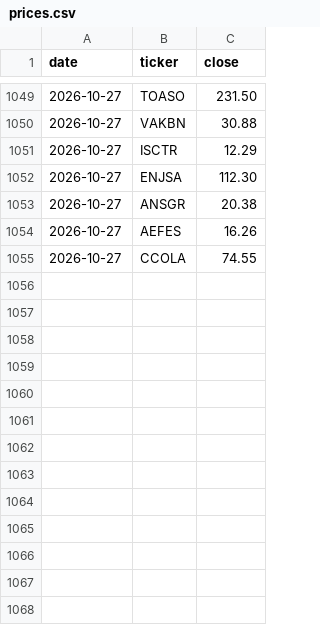
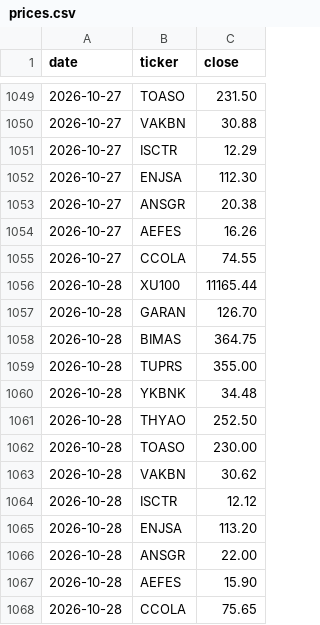
Before and after one commit to mehmedalipazar/finance-agent-v2, a CSV file: data/prices.csv, drawn as a sheet; only a part is shown, gaps mark what is left out.

```diff
--- a/data/prices.csv
+++ b/data/prices.csv
@@ -1055 +1055,14 @@ date,ticker,close
 2026-10-27,CCOLA,74.55
+2026-10-28,XU100,11165.44
+2026-10-28,GARAN,126.70
+2026-10-28,BIMAS,364.75
+2026-10-28,TUPRS,355.00
+2026-10-28,YKBNK,34.48
+2026-10-28,THYAO,252.50
+2026-10-28,TOASO,230.00
+2026-10-28,VAKBN,30.62
+2026-10-28,ISCTR,12.12
+2026-10-28,ENJSA,113.20
+2026-10-28,ANSGR,22.00
+2026-10-28,AEFES,15.90
+2026-10-28,CCOLA,75.65
```
Also changed, not shown: data/triggers.csv, data/weights.csv, 1 other file.
